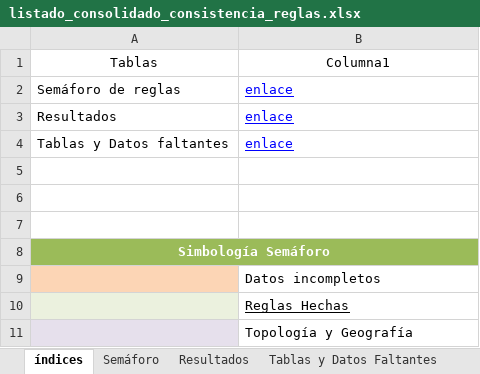
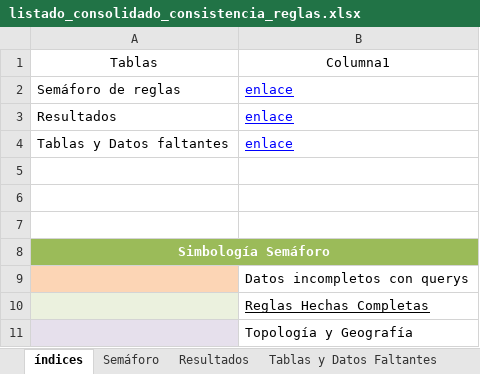
Before and after one commit to coplanin/IgacValidaciones, an Excel workbook: validar_consistencia/data/listado_consolidado_consistencia_reglas.xlsx, sheet índices, drawn as a sheet; values as stored, in another font and other column widths than the file's, no borders; table styles not drawn; the diff names each change by its address in the sheet, - before the commit and + after, or states it on an @@ line.

```diff
--- a/validar_consistencia/data/listado_consolidado_consistencia_reglas.xlsx (sheet índices)
+++ b/validar_consistencia/data/listado_consolidado_consistencia_reglas.xlsx (sheet índices)
-B9: Datos incompletos
+B9: Datos incompletos con querys
-B10: Reglas Hechas
+B10: Reglas Hechas Completas
```
Also changed, not shown: sheet Semáforo, sheet Resultados, 1 other file.
